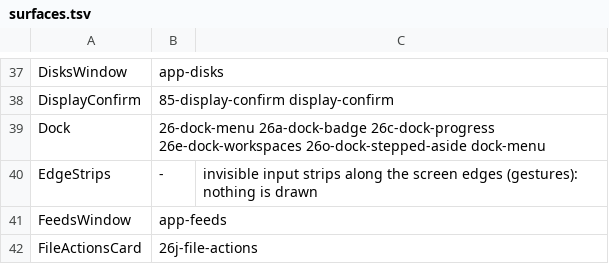
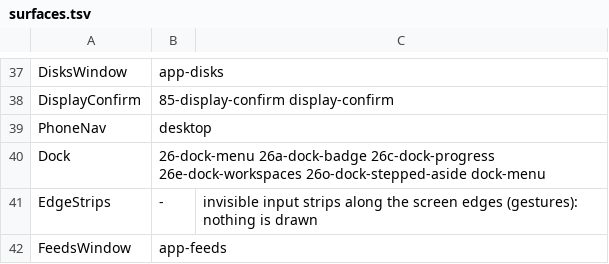
Before and after one commit to shani8dev/shani-shell, a TSV file: dev/surfaces.tsv, drawn as a sheet; only a part is shown, gaps mark what is left out; the shorter side is filled out with more unchanged rows; the diff names each change by its address in the sheet, - before the commit and + after, or states it on an @@ line.

```diff
--- a/dev/surfaces.tsv
+++ b/dev/surfaces.tsv
+row 39: PhoneNav | desktop
```
Also changed, not shown: 13 other files.
